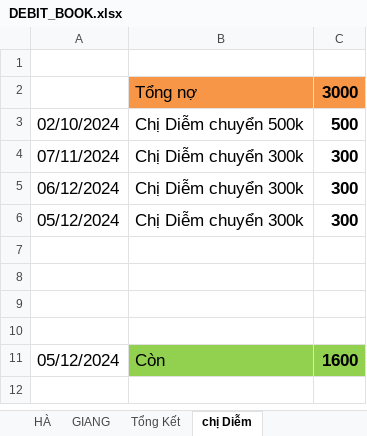
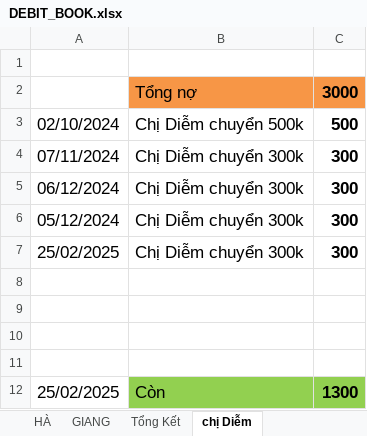
Before and after one commit to duytruongcong/DUY-CLOUD, an Excel workbook: DEBIT_BOOK.xlsx, sheet chị Diễm, drawn as a sheet; values as stored, in another font and other column widths than the file's, no borders; removed rows and columns are numbered as before the commit, all else as after; the diff names each change by its address in the sheet, - before the commit and + after, or states it on an @@ line.

Commit message:
chi diem tra 300

```diff
--- a/DEBIT_BOOK.xlsx (sheet chị Diễm)
+++ b/DEBIT_BOOK.xlsx (sheet chị Diễm)
+row 7: 25/02/2025 | Chị Diễm chuyển 300k | 300
-row 11: 05/12/2024 | Còn | 1600
+row 12: 25/02/2025 | Còn | 1300
```
